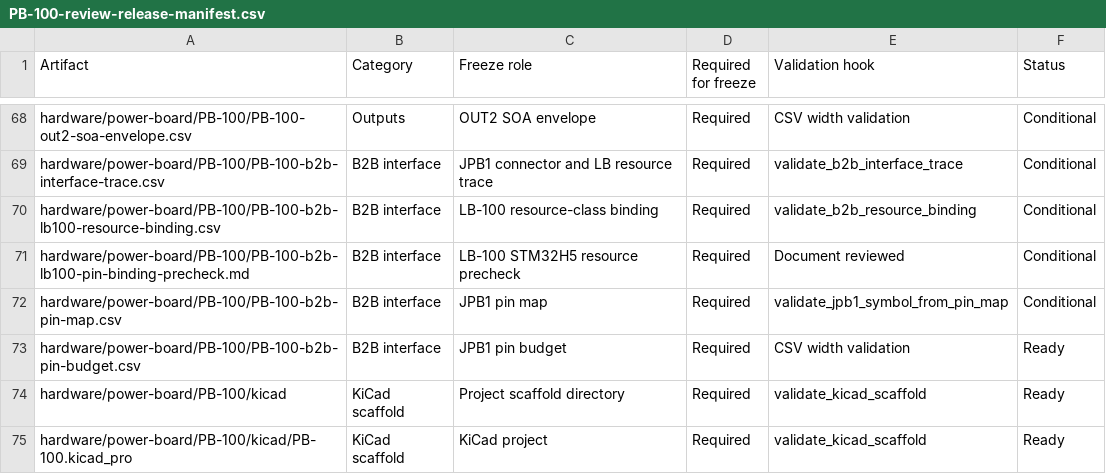
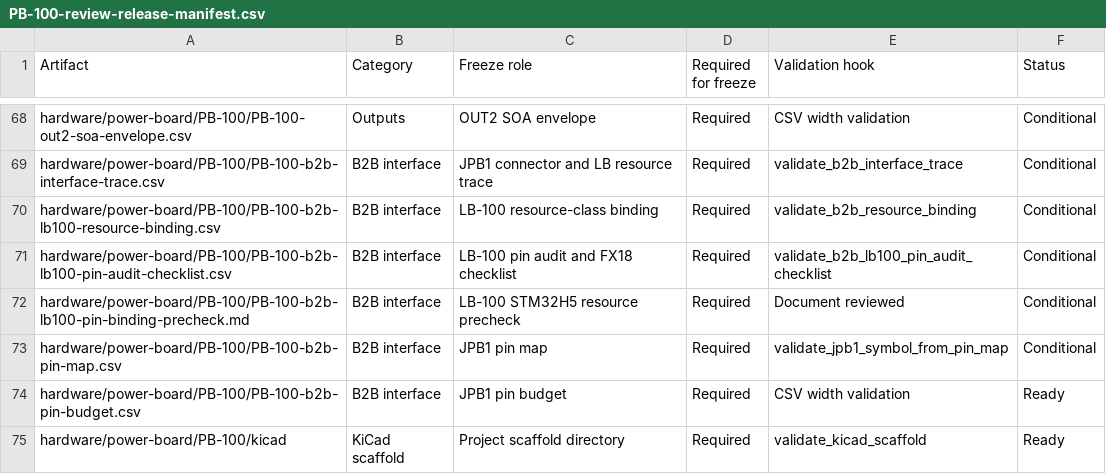
Before and after one commit to avlyubimov/svc-platform, a CSV file: hardware/power-board/PB-100/PB-100-review-release-manifest.csv, drawn as a sheet; only a part is shown, gaps mark what is left out; the shorter side is filled out with more unchanged rows.

Commit message:
Add PB-100 B2B pin audit checklist

```diff
--- a/hardware/power-board/PB-100/PB-100-review-release-manifest.csv
+++ b/hardware/power-board/PB-100/PB-100-review-release-manifest.csv
@@ -70,2 +70,3 @@ hardware/power-board/PB-100/PB-100-b2b-interface-trace.csv,B2B interface,JPB1 co
 hardware/power-board/PB-100/PB-100-b2b-lb100-resource-binding.csv,B2B interface,LB-100 resource-class binding,Required,validate_b2b_resource_binding,Conditional
+hardware/power-board/PB-100/PB-100-b2b-lb100-pin-audit-checklist.csv,B2B interface,LB-100 pin audit and FX18 checklist,Required,validate_b2b_lb100_pin_audit_checklist,Conditional
 hardware/power-board/PB-100/PB-100-b2b-lb100-pin-binding-precheck.md,B2B interface,LB-100 STM32H5 resource precheck,Required,Document reviewed,Conditional
```
Also changed, not shown: hardware/power-board/PB-100/PB-100-kicad-sheet-manifest.csv, hardware/power-board/PB-100/PB-100-schematic-capture-work-queue.csv, 15 other files.
